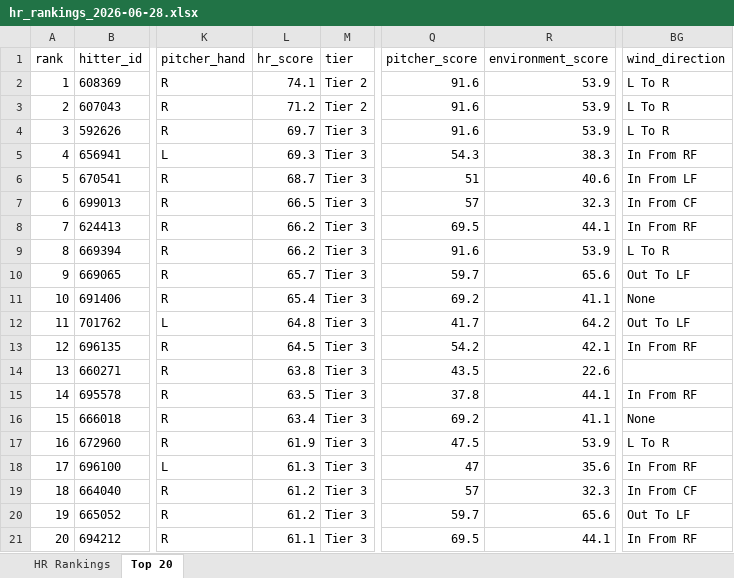
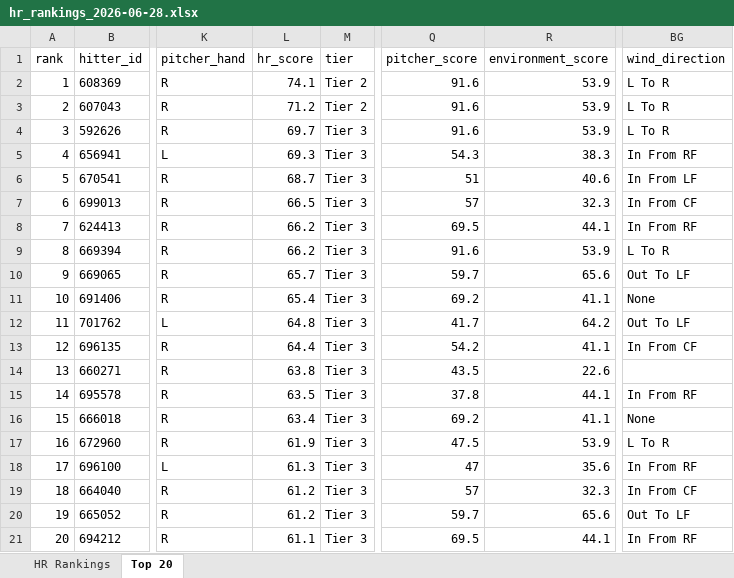
Before and after one commit to etbell28/hitter-tool, an Excel workbook: outputs/daily/hr_rankings_2026-06-28.xlsx, sheet Top 20, drawn as a sheet; only a part is shown, gaps mark what is left out; values as stored, in another font and other column widths than the file's, no borders; the diff names each change by its address in the sheet, - before the commit and + after, or states it on an @@ line.

```diff
--- a/outputs/daily/hr_rankings_2026-06-28.xlsx (sheet Top 20)
+++ b/outputs/daily/hr_rankings_2026-06-28.xlsx (sheet Top 20)
-L13 (hr_score): 64.5
+L13 (hr_score): 64.4
-R13 (environment_score): 42.1
+R13 (environment_score): 41.1
-BG13 (wind_direction): In From RF
+BG13 (wind_direction): In From CF
```
Also changed, not shown: sheet HR Rankings, outputs/daily/hr_rankings_2026-06-28_full.xlsx, 10 other files.
